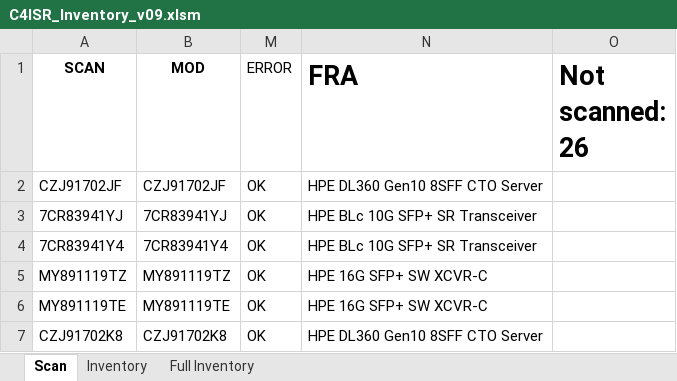
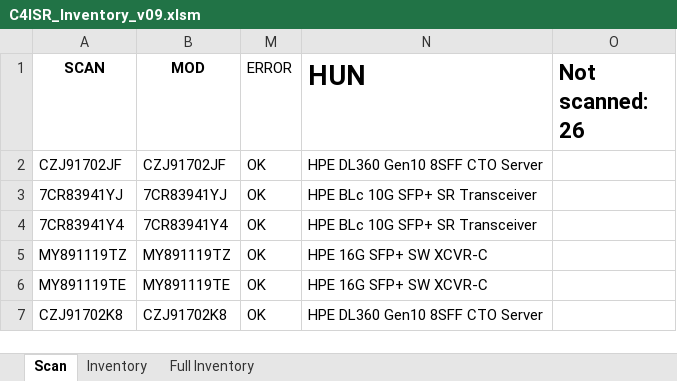
Before and after one commit to devilinside71/C4ISR_Inventory, an Excel workbook: C4ISR_Inventory_v09.xlsm, sheet Scan, drawn as a sheet; only a part is shown; values as stored, in another font and other column widths than the file's, no borders; charts and pictures and conditional formats not drawn; the diff names each change by its address in the sheet, - before the commit and + after, or states it on an @@ line.

```diff
--- a/C4ISR_Inventory_v09.xlsm (sheet Scan)
+++ b/C4ISR_Inventory_v09.xlsm (sheet Scan)
-N1: FRA
+N1: HUN
@@ O1 text size: smaller @@
```
Also changed, not shown: charts or pictures, 1 other file.
